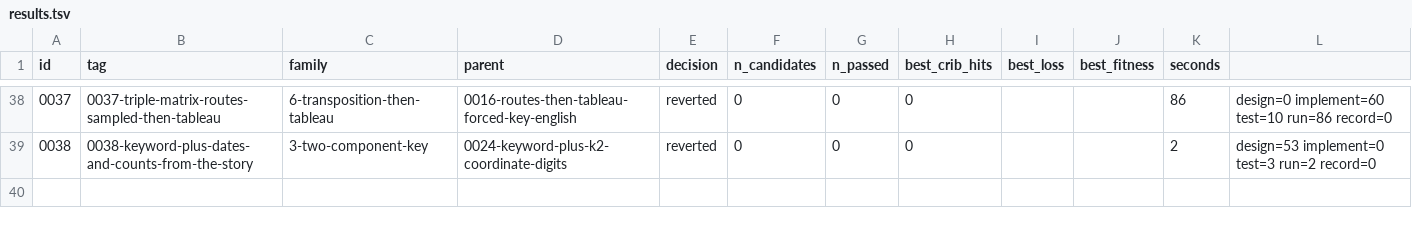
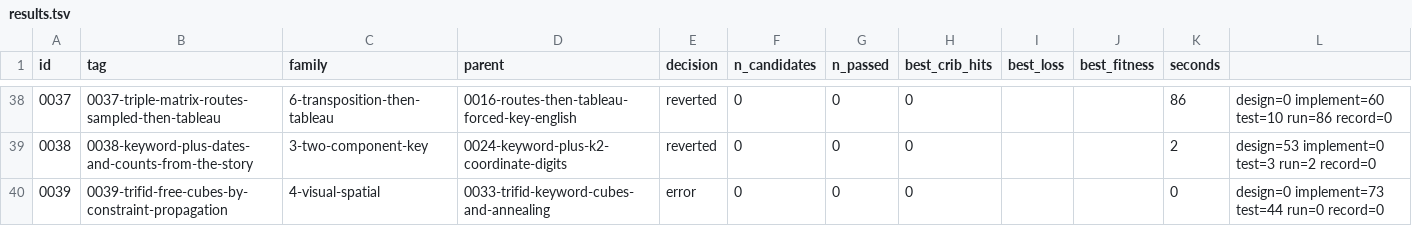
Before and after one commit to akaalias/k4, a TSV file: results.tsv, drawn as a sheet; only a part is shown, gaps mark what is left out.

Commit message:
exp 0039-trifid-free-cubes-by-constraint-propagation: error (0/0 passed gates, best cribs 0/24)
Trifid with a free cube: the 24 known letters as equations on the cube's coordinates, solved exactly
Family: 4-visual-spatial
Parent: 0033-trifid-keyword-cubes-and-annealing
Changed: Experiment 33 searched free cubes by trial and error and plateaued at 17 of 24. Here the cube is not searched but solved: every known letter ties three cube coordinates to three carved letters' coordinates, the ties are merged, and the remaining freedom is enumerated under the rule that all 27 symbols have different addresses.

```diff
--- a/results.tsv
+++ b/results.tsv
@@ -39 +39,2 @@ id	tag	family	parent	decision	n_candidates	n_passed	best_crib_hits	best_loss	bes
 0038	0038-keyword-plus-dates-and-counts-from-the-story	3-two-component-key	0024-keyword-plus-k2-coordinate-digits	reverted	0	0	0			2	design=53 implement=0 test=3 run=2 record=0
+0039	0039-trifid-free-cubes-by-constraint-propagation	4-visual-spatial	0033-trifid-keyword-cubes-and-annealing	error	0	0	0			0	design=0 implement=73 test=44 run=0 record=0
```
Also changed, not shown: 5 other files.
